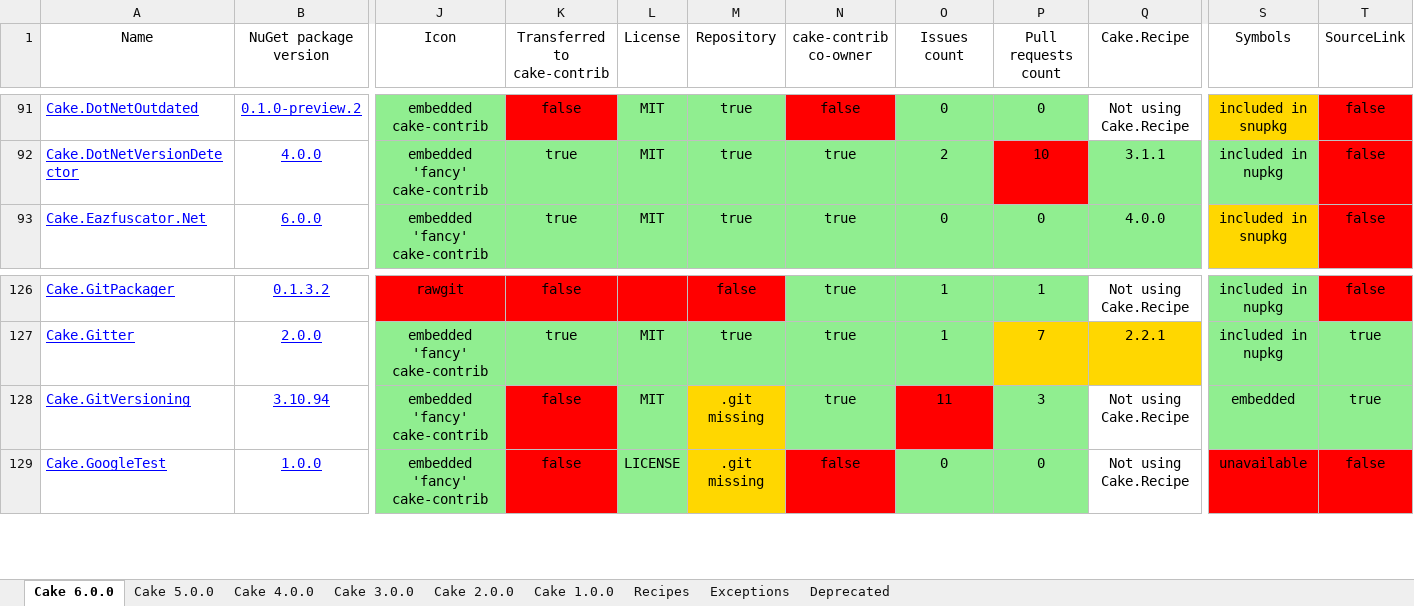
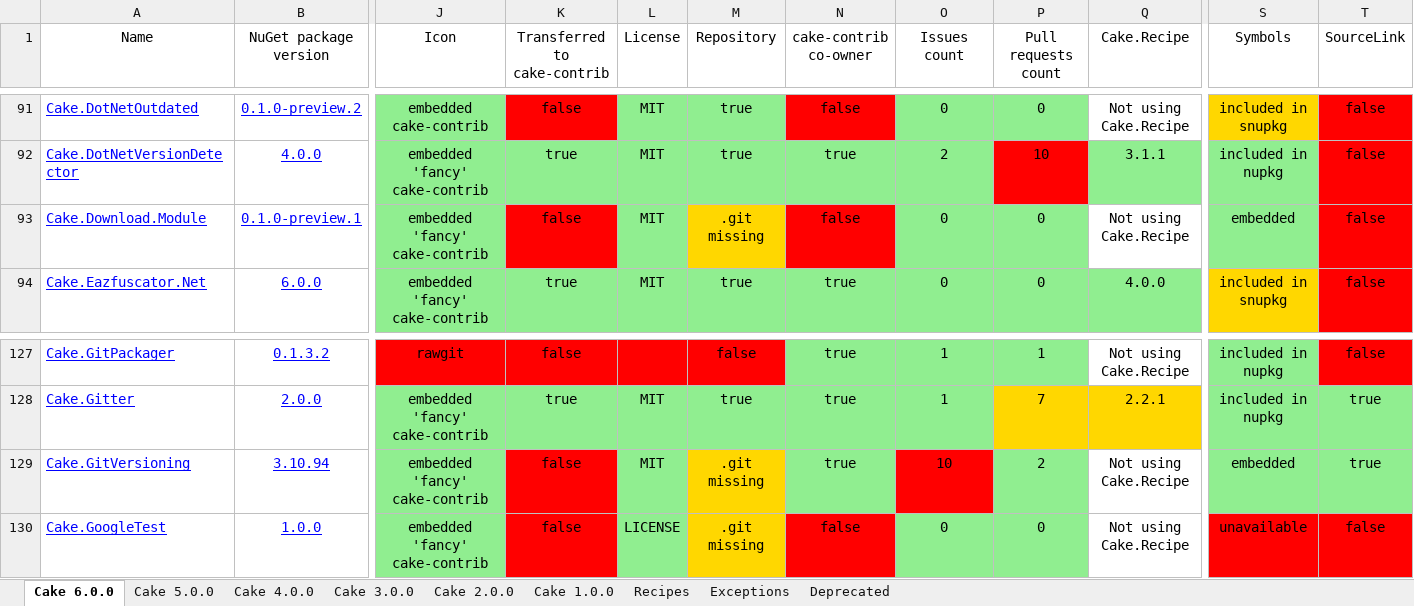
Before and after one commit to cake-contrib/Home, an Excel workbook: Audit.xlsx, sheet Cake 6.0.0, drawn as a sheet; only a part is shown, gaps mark what is left out; values as stored, in another font and other column widths than the file's, no borders; addresses are those after the commit; rows hold the shown columns only; the diff names each change by its address in the sheet, - before the commit and + after, or states it on an @@ line.

Commit message:
Automated addins audit 2026-10-04 at 12:05 UTC

```diff
--- a/Audit.xlsx (sheet Cake 6.0.0)
+++ b/Audit.xlsx (sheet Cake 6.0.0)
+row 93: Cake.Download.Module | 0.1.0-preview.1 | embedded 'fancy' cake-contrib | false | MIT | .git missing | false | 0 | 0 | Not using Cake.Recipe | embedded | false
-O129 (Issues count): 11
+O129 (Issues count): 10
-P129 (Pull requests count): 3
+P129 (Pull requests count): 2
```
Also changed, not shown: sheet Cake 1.0.0, sheet Cake 2.0.0, sheet Cake 3.0.0, sheet Cake 4.0.0, sheet Cake 5.0.0, 11 other files.
